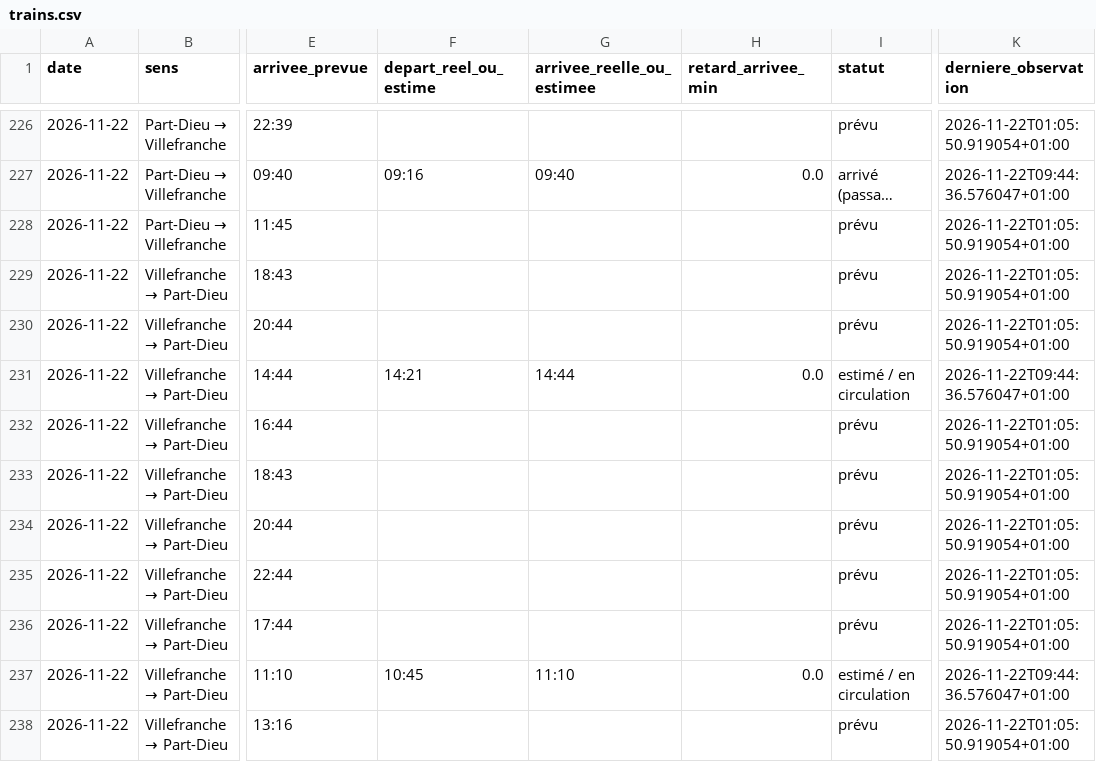
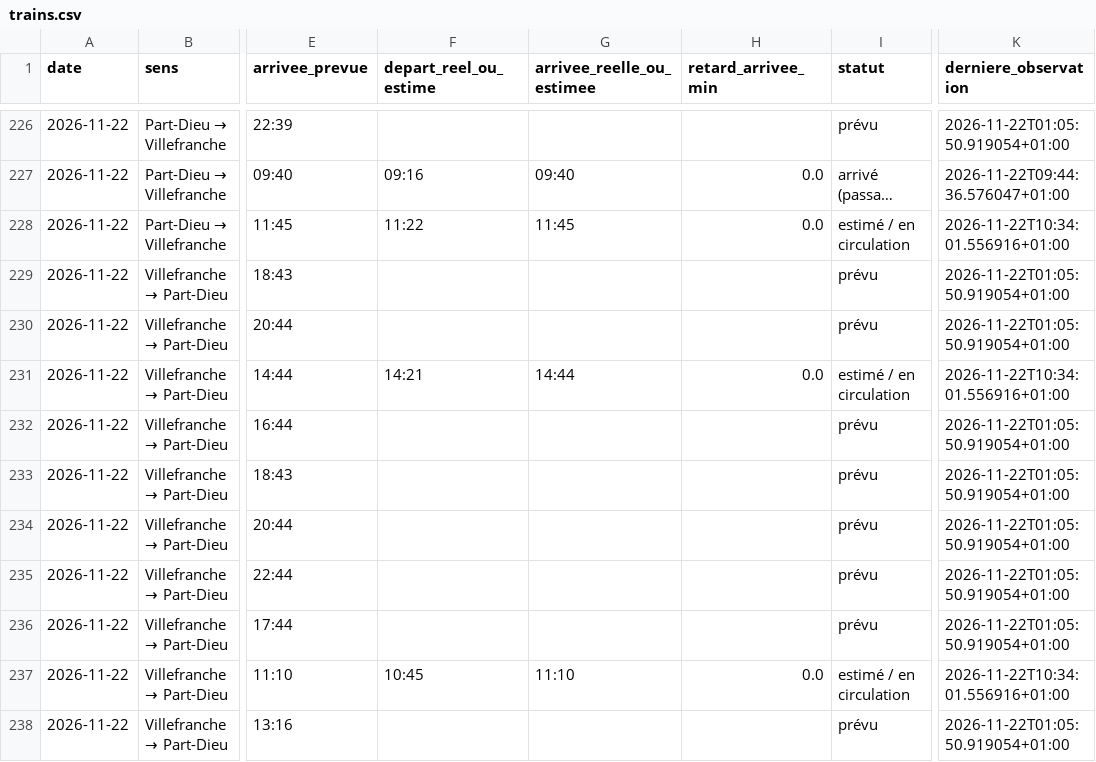
Before and after one commit to alexandretardy3-star/suivi-ter-villefranche-lyon, a CSV file: data/trains.csv, drawn as a sheet; only a part is shown, gaps mark what is left out; long unchanged cells end in …; the diff names each change by its address in the sheet, - before the commit and + after, or states it on an @@ line.

Commit message:
Mise à jour TER

```diff
--- a/data/trains.csv
+++ b/data/trains.csv
-F228 (depart_reel_ou_estime): (empty)
+F228 (depart_reel_ou_estime): 11:22
-G228 (arrivee_reelle_ou_estimee): (empty)
+G228 (arrivee_reelle_ou_estimee): 11:45
-H228 (retard_arrivee_min): (empty)
+H228 (retard_arrivee_min): 0.0
-I228 (statut): prévu
+I228 (statut): estimé / en circulation
-K228 (derniere_observation): 2026-11-22T01:05:50.919054+01:00
+K228 (derniere_observation): 2026-11-22T10:34:01.556916+01:00
-K231 (derniere_observation): 2026-11-22T09:44:36.576047+01:00
+K231 (derniere_observation): 2026-11-22T10:34:01.556916+01:00
-K237 (derniere_observation): 2026-11-22T09:44:36.576047+01:00
+K237 (derniere_observation): 2026-11-22T10:34:01.556916+01:00
```
